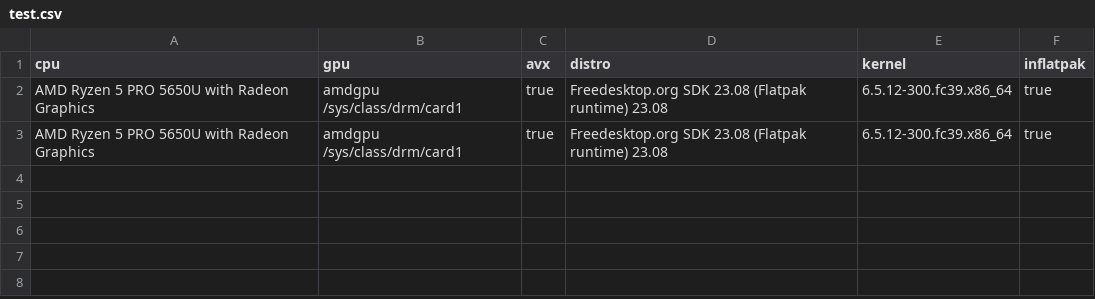
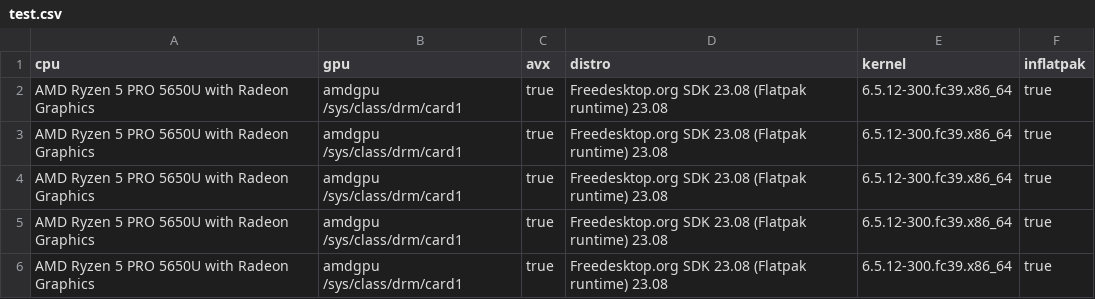
Before and after one commit to vinegarhq/merlin, a CSV file: samples/test.csv, drawn as a sheet.

```diff
--- a/samples/test.csv
+++ b/samples/test.csv
@@ -3 +3,4 @@ AMD Ryzen 5 PRO 5650U with Radeon Graphics,amdgpu /sys/class/drm/card1,true,Free
 AMD Ryzen 5 PRO 5650U with Radeon Graphics,amdgpu /sys/class/drm/card1,true,Freedesktop.org SDK 23.08 (Flatpak runtime) 23.08,6.5.12-300.fc39.x86_64,true
+AMD Ryzen 5 PRO 5650U with Radeon Graphics,amdgpu /sys/class/drm/card1,true,Freedesktop.org SDK 23.08 (Flatpak runtime) 23.08,6.5.12-300.fc39.x86_64,true
+AMD Ryzen 5 PRO 5650U with Radeon Graphics,amdgpu /sys/class/drm/card1,true,Freedesktop.org SDK 23.08 (Flatpak runtime) 23.08,6.5.12-300.fc39.x86_64,true
+AMD Ryzen 5 PRO 5650U with Radeon Graphics,amdgpu /sys/class/drm/card1,true,Freedesktop.org SDK 23.08 (Flatpak runtime) 23.08,6.5.12-300.fc39.x86_64,true
```
Also changed, not shown: 4 other files.
